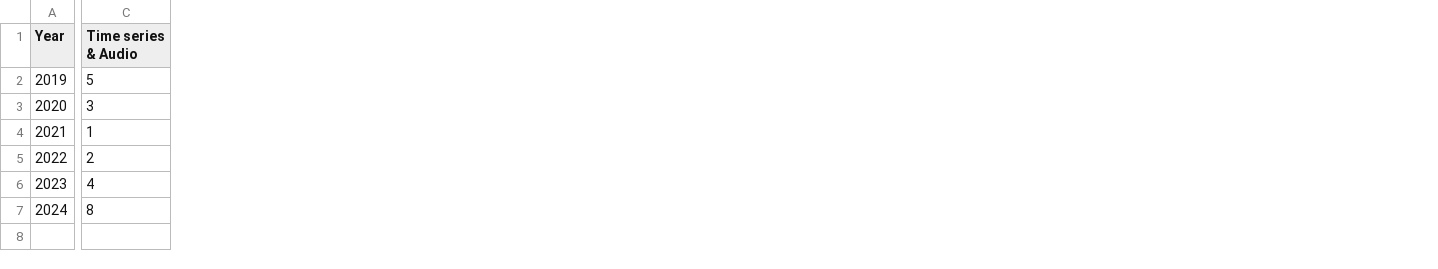
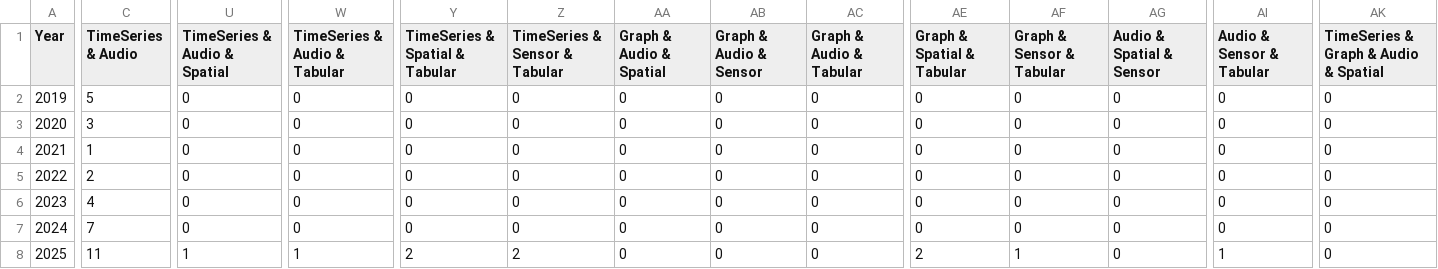
Before and after one commit to multimodalAI/multimodal-ai-landscape, a CSV file: data/other-modality-combinations-by-year.csv, drawn as a sheet; only a part is shown, gaps mark what is left out; rows hold the shown columns only; the diff covers the shown part only; the diff names each change by its address in the sheet, - before the commit and + after, or states it on an @@ line.

Commit message:
update data

```diff
--- a/data/other-modality-combinations-by-year.csv
+++ b/data/other-modality-combinations-by-year.csv
+column U (TimeSeries & Audio & Spatial), rows 2-7: all 0
+column W (TimeSeries & Audio & Tabular), rows 2-7: all 0
+column Y (TimeSeries & Spatial & Tabular), rows 2-7: all 0
+column Z (TimeSeries & Sensor & Tabular), rows 2-7: all 0
+column AA (Graph & Audio & Spatial), rows 2-7: all 0
+column AB (Graph & Audio & Sensor), rows 2-7: all 0
+column AC (Graph & Audio & Tabular), rows 2-7: all 0
+column AE (Graph & Spatial & Tabular), rows 2-7: all 0
+column AF (Graph & Sensor & Tabular), rows 2-7: all 0
+column AG (Audio & Spatial & Sensor), rows 2-7: all 0
+column AI (Audio & Sensor & Tabular), rows 2-7: all 0
+column AK, rows 1-7: TimeSeries & Graph & Audio & Spatial | 0 | 0 | 0 | 0 | 0 | 0
-C1: Time series & Audio
+C1: TimeSeries & Audio
-C7 (TimeSeries & Audio): 8
+C7 (TimeSeries & Audio): 7
+row 8: 2025 | 11 | 1 | 1 | 2 | 2 | 0 | 0 | 0 | 2 | 1 | 0 | 1 | 0
```
Also changed, not shown: 16 added columns and 22 edited cells elsewhere in this file, data/modality-combination-breakdown.csv, data/preprint-counts-by-modality.csv, 3 other files.
